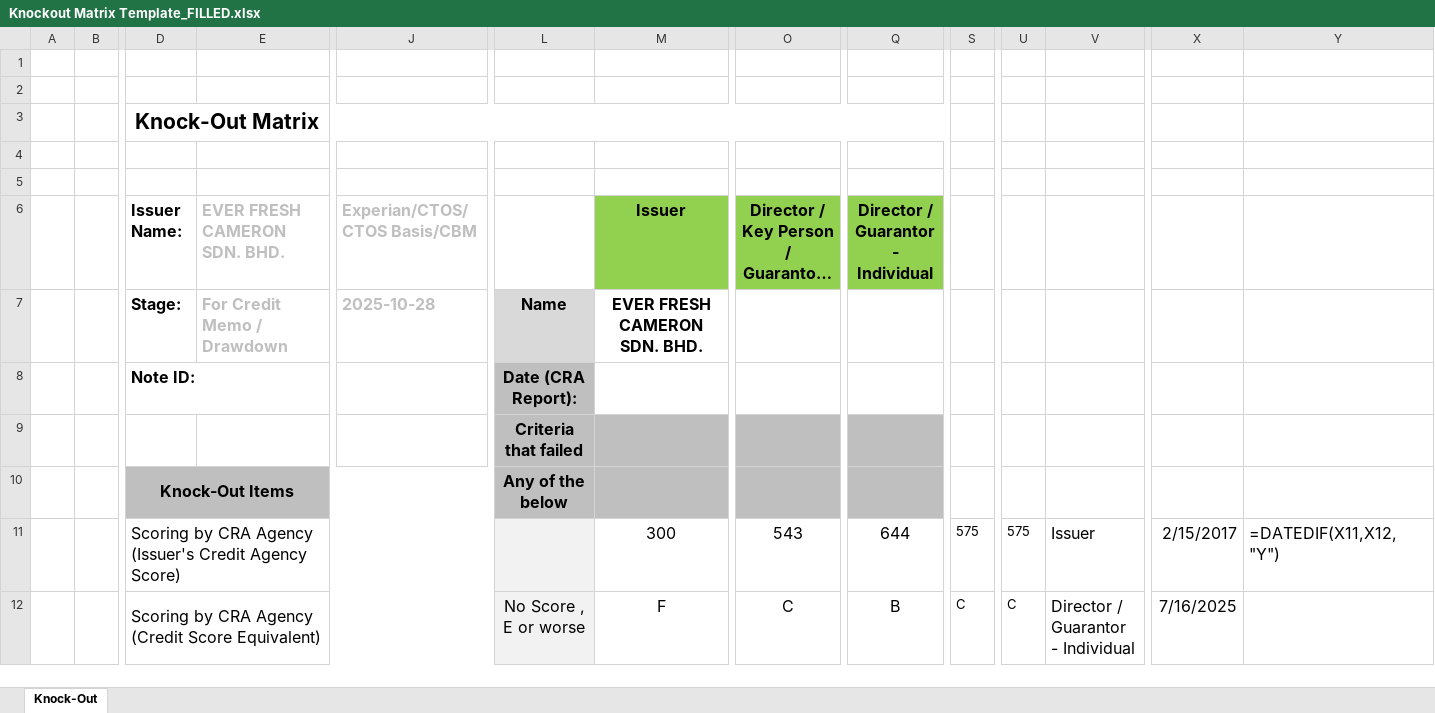
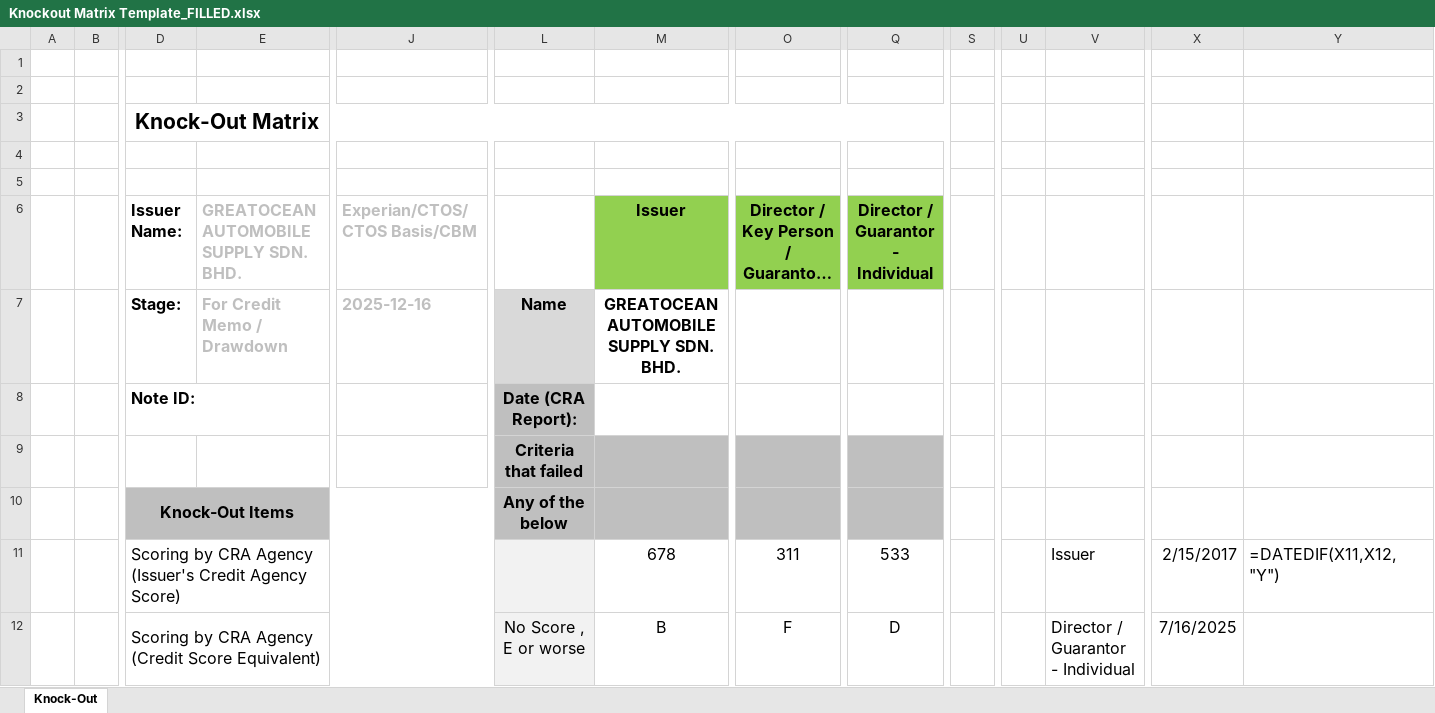
Before and after one commit to Szekiat88/AIgent-Credit, an Excel workbook: Knockout Matrix Template_FILLED.xlsx, sheet Knock-Out, drawn as a sheet; only a part is shown, gaps mark what is left out; long unchanged cells end in …; values as stored, in another font and other column widths than the file's, no borders; formulas without a stored value are shown as written; charts and pictures not drawn; removed rows and columns are numbered as before the commit, all else as after; rows hold the shown columns only; ↵ is a line break in a cell; the diff covers the shown part only; the diff names each change by its address in the sheet, - before the commit and + after, or states it on an @@ line.

```diff
--- a/Knockout Matrix Template_FILLED.xlsx (sheet Knock-Out)
+++ b/Knockout Matrix Template_FILLED.xlsx (sheet Knock-Out)
-E6: EVER FRESH CAMERON SDN. BHD.
+E6: GREATOCEAN AUTOMOBILE SUPPLY SDN. BHD.
-J7 (Experian/CTOS/CTOS Basis/CBM): 2025-10-28
+J7 (Experian/CTOS/CTOS Basis/CBM): 2025-12-16
-M7 (Issuer): EVER FRESH CAMERON SDN. BHD.
+M7 (Issuer): GREATOCEAN AUTOMOBILE SUPPLY SDN. BHD.
-row 11:  |  | Scoring by CRA Agency (Issuer's Credit Agency Score) |  |  |  | 300 | 543 | 644 | 575 | 575 | Issuer | 2/15/2017 | =DATEDIF(X11,X12,"Y")
-row 12:  |  | Scoring by CRA Agency (Credit Score Equivalent) |  |  | No Score , E or worse | F | C | B | C | C | Director / Guarantor ↵ - Individual | 7/16/2025
+row 11:  |  | Scoring by CRA Agency (Issuer's Credit Agency Score) |  |  |  | 678 | 311 | 533 |  |  | Issuer | 2/15/2017 | =DATEDIF(X11,X12,"Y")
+row 12:  |  | Scoring by CRA Agency (Credit Score Equivalent) |  |  | No Score , E or worse | B | F | D |  |  | Director / Guarantor ↵ - Individual | 7/16/2025
```
Also changed, not shown: 7 added rows, 7 removed rows and 32 edited cells elsewhere in this sheet, 5 other files.
